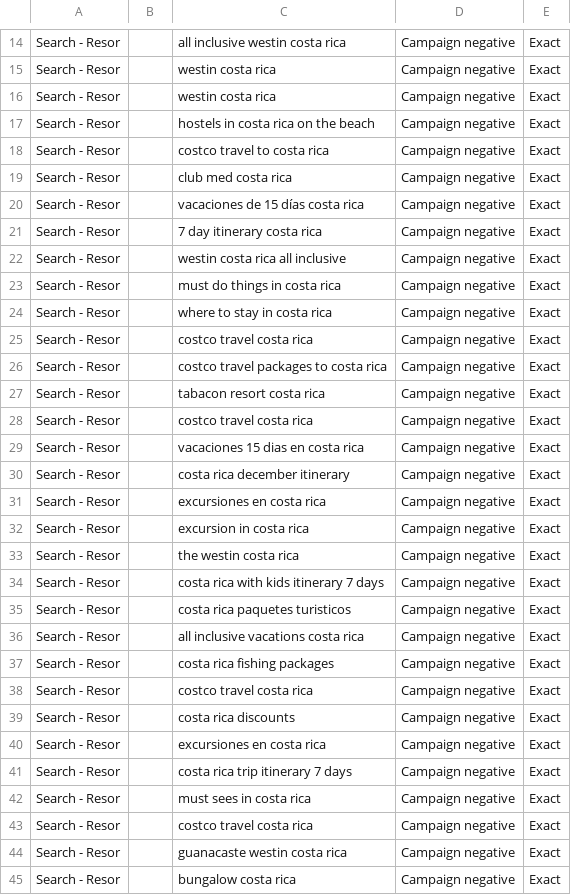
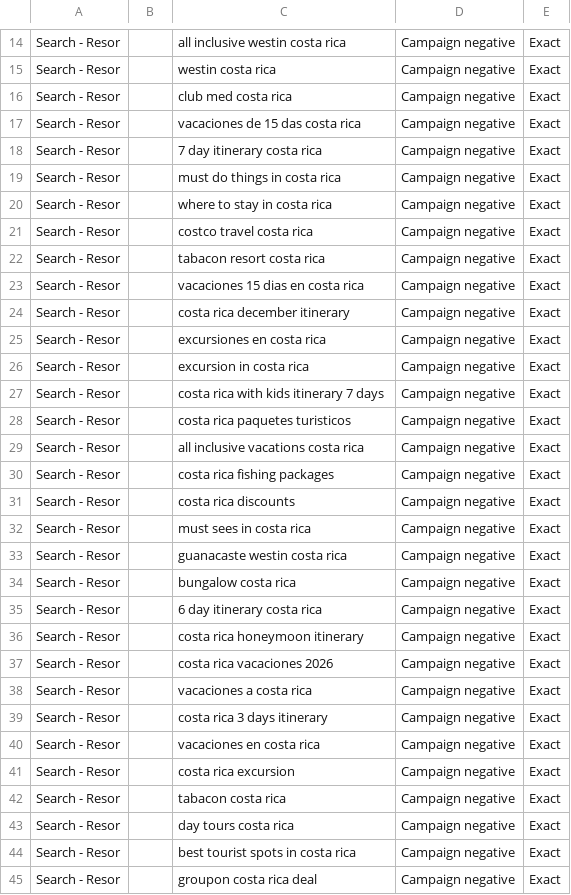
Before and after one commit to SteveWardAustin/gads, a CSV file: clients/tulu_travel/tulu_analysis_upload.csv, drawn as a sheet; only a part is shown, gaps mark what is left out; the shorter side is filled out with more unchanged rows; the diff covers the shown part only.

```diff
--- a/clients/tulu_travel/tulu_analysis_upload.csv
+++ b/clients/tulu_travel/tulu_analysis_upload.csv
@@ -15,9 +15,5 @@ Search - Resor,,all inclusive westin costa rica,Campaign negative,Exact
 Search - Resor,,westin costa rica,Campaign negative,Exact
-Search - Resor,,westin costa rica,Campaign negative,Exact
-Search - Resor,,hostels in costa rica on the beach,Campaign negative,Exact
-Search - Resor,,costco travel to costa rica,Campaign negative,Exact
 Search - Resor,,club med costa rica,Campaign negative,Exact
-Search - Resor,,vacaciones de 15 días costa rica,Campaign negative,Exact
+Search - Resor,,vacaciones de 15 das costa rica,Campaign negative,Exact
 Search - Resor,,7 day itinerary costa rica,Campaign negative,Exact
-Search - Resor,,westin costa rica all inclusive,Campaign negative,Exact
 Search - Resor,,must do things in costa rica,Campaign negative,Exact
@@ -25,5 +21,3 @@ Search - Resor,,where to stay in costa rica,Campaign negative,Exact
 Search - Resor,,costco travel costa rica,Campaign negative,Exact
-Search - Resor,,costco travel packages to costa rica,Campaign negative,Exact
 Search - Resor,,tabacon resort costa rica,Campaign negative,Exact
-Search - Resor,,costco travel costa rica,Campaign negative,Exact
 Search - Resor,,vacaciones 15 dias en costa rica,Campaign negative,Exact
@@ -32,3 +26,2 @@ Search - Resor,,excursiones en costa rica,Campaign negative,Exact
 Search - Resor,,excursion in costa rica,Campaign negative,Exact
-Search - Resor,,the westin costa rica,Campaign negative,Exact
 Search - Resor,,costa rica with kids itinerary 7 days,Campaign negative,Exact
@@ -37,8 +30,4 @@ Search - Resor,,all inclusive vacations costa rica,Campaign negative,Exact
 Search - Resor,,costa rica fishing packages,Campaign negative,Exact
-Search - Resor,,costco travel costa rica,Campaign negative,Exact
 Search - Resor,,costa rica discounts,Campaign negative,Exact
-Search - Resor,,excursiones en costa rica,Campaign negative,Exact
-Search - Resor,,costa rica trip itinerary 7 days,Campaign negative,Exact
 Search - Resor,,must sees in costa rica,Campaign negative,Exact
-Search - Resor,,costco travel costa rica,Campaign negative,Exact
 Search - Resor,,guanacaste westin costa rica,Campaign negative,Exact
```
Also changed, not shown: 11 removed rows elsewhere in this file, 2 other files.
